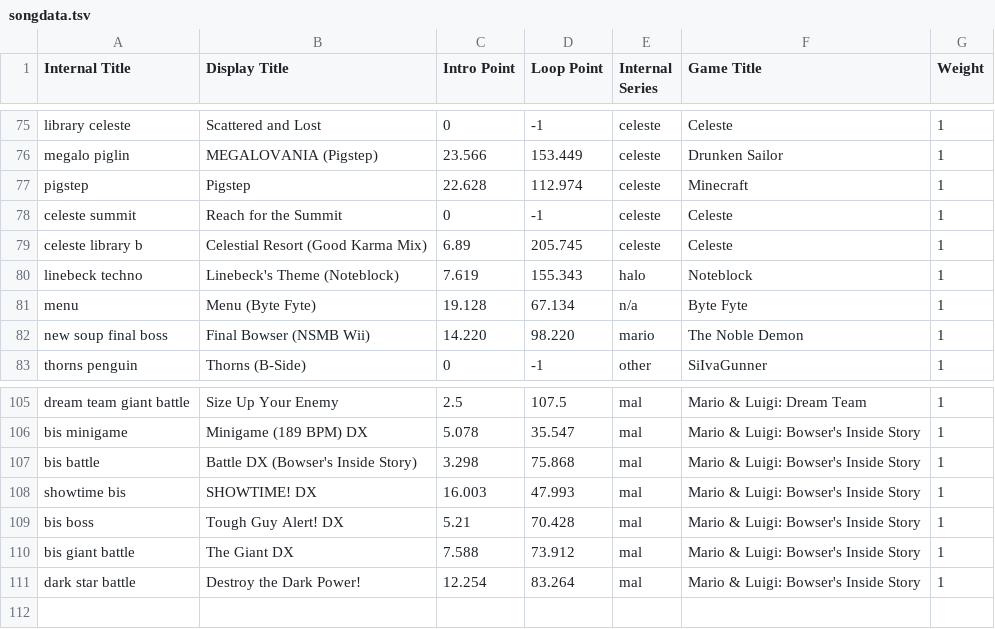
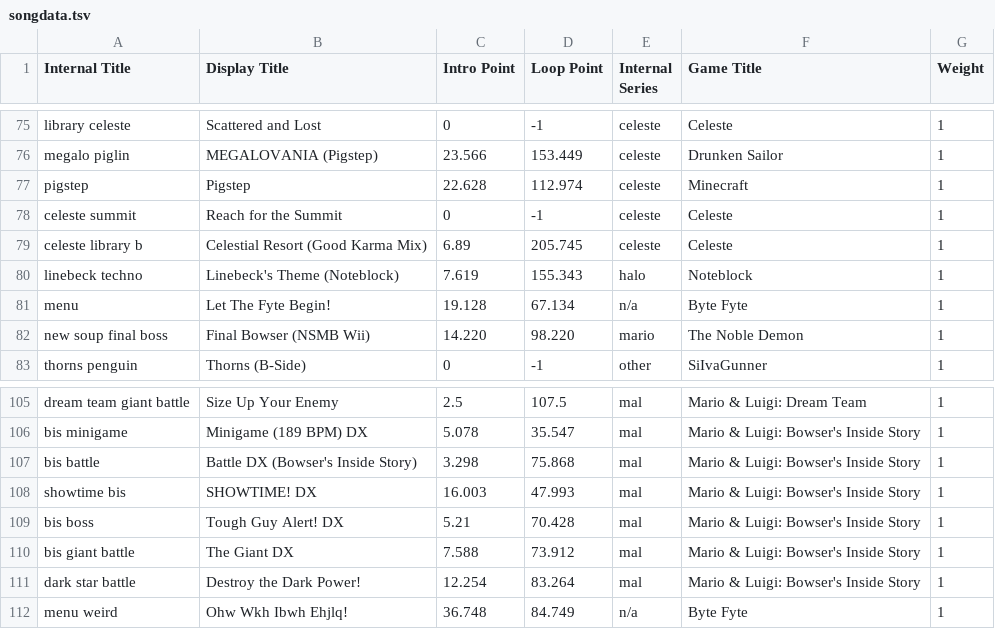
Before and after one commit to Ethan118/Byte-Fyte, a TSV file: core/assets/songdata.tsv, drawn as a sheet; only a part is shown, gaps mark what is left out.

```diff
--- a/core/assets/songdata.tsv
+++ b/core/assets/songdata.tsv
@@ -80,3 +80,3 @@ celeste library b	Celestial Resort (Good Karma Mix)	6.89	205.745	celeste	Celeste
 linebeck techno	Linebeck's Theme (Noteblock)	7.619	155.343	halo	Noteblock	1
-menu	Menu (Byte Fyte)	19.128	67.134	n/a	Byte Fyte	1
+menu	Let The Fyte Begin!	19.128	67.134	n/a	Byte Fyte	1
 new soup final boss	Final Bowser (NSMB Wii)	14.220	98.220	mario	The Noble Demon	1
@@ -111 +111,2 @@ bis giant battle	The Giant DX	7.588	73.912	mal	Mario & Luigi: Bowser's Inside St
 dark star battle	Destroy the Dark Power!	12.254	83.264	mal	Mario & Luigi: Bowser's Inside Story	1
+menu weird	Ohw Wkh Ibwh Ehjlq!	36.748	84.749	n/a	Byte Fyte	1
```
Also changed, not shown: 22 other files.
